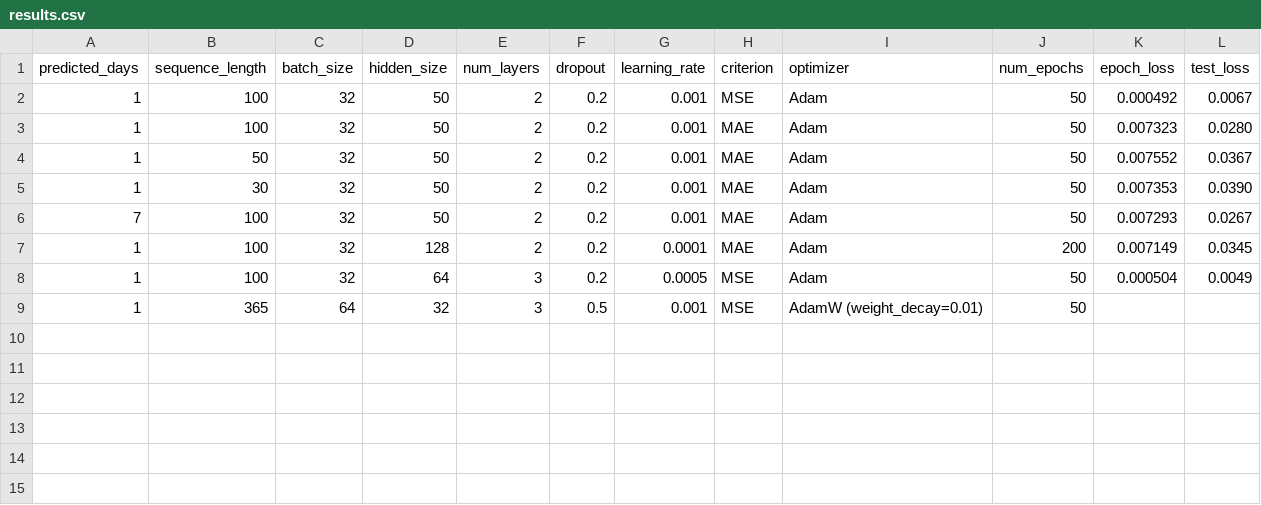
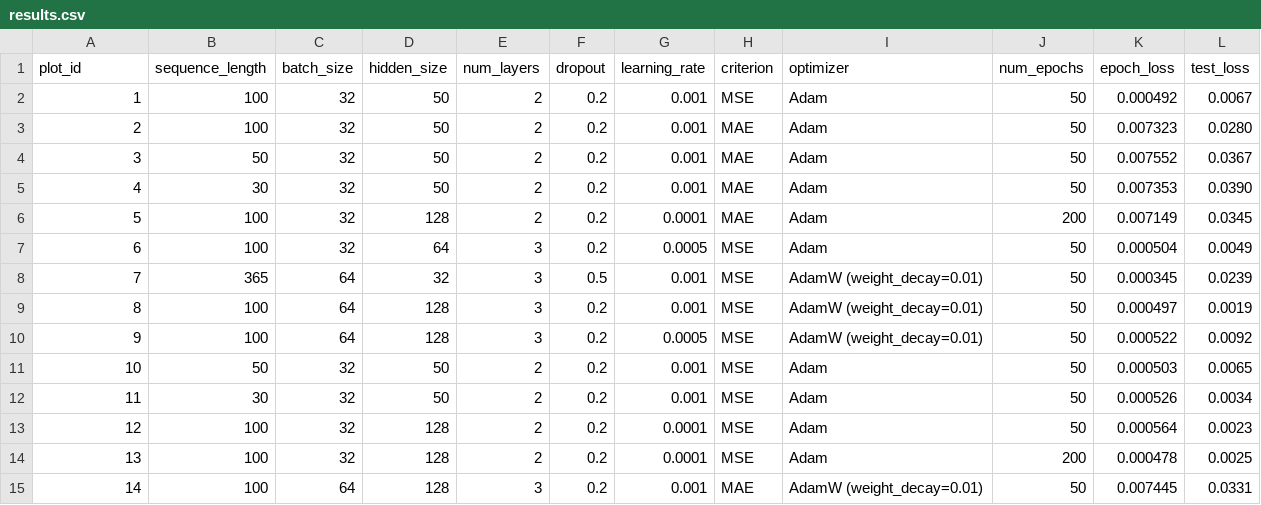
Before and after one commit to georgeslight/Algorithmic_Trading, a CSV file: experiment_1/outputs/results.csv, drawn as a sheet.

Commit message:
results.csv

```diff
--- a/experiment_1/outputs/results.csv
+++ b/experiment_1/outputs/results.csv
@@ -1,9 +1,15 @@
-predicted_days,sequence_length,batch_size,hidden_size,num_layers,dropout,learning_rate,criterion,optimizer,num_epochs,epoch_loss,test_loss
+plot_id,sequence_length,batch_size,hidden_size,num_layers,dropout,learning_rate,criterion,optimizer,num_epochs,epoch_loss,test_loss
 1,100,32,50,2,0.2,0.001,MSE,Adam,50,0.000492,0.0067
-1,100,32,50,2,0.2,0.001,MAE,Adam,50,0.007323,0.0280
-1,50,32,50,2,0.2,0.001,MAE,Adam,50,0.007552,0.0367
-1,30,32,50,2,0.2,0.001,MAE,Adam,50,0.007353,0.0390
-7,100,32,50,2,0.2,0.001,MAE,Adam,50,0.007293,0.0267
-1,100,32,128,2,0.2,0.0001,MAE,Adam,200,0.007149,0.0345
-1,100,32,64,3,0.2,0.0005,MSE,Adam,50,0.000504,0.0049
-1,365,64,32,3,0.5,0.001,MSE,AdamW (weight_decay=0.01),50,"",""
+2,100,32,50,2,0.2,0.001,MAE,Adam,50,0.007323,0.0280
+3,50,32,50,2,0.2,0.001,MAE,Adam,50,0.007552,0.0367
+4,30,32,50,2,0.2,0.001,MAE,Adam,50,0.007353,0.0390
+5,100,32,128,2,0.2,0.0001,MAE,Adam,200,0.007149,0.0345
+6,100,32,64,3,0.2,0.0005,MSE,Adam,50,0.000504,0.0049
+7,365,64,32,3,0.5,0.001,MSE,AdamW (weight_decay=0.01),50,0.000345,0.0239
+8,100,64,128,3,0.2,0.001,MSE,AdamW (weight_decay=0.01),50,0.000497,0.0019
+9,100,64,128,3,0.2,0.0005,MSE,AdamW (weight_decay=0.01),50,0.000522,0.0092
+10,50,32,50,2,0.2,0.001,MSE,Adam,50,0.000503,0.0065
+11,30,32,50,2,0.2,0.001,MSE,Adam,50,0.000526,0.0034
+12,100,32,128,2,0.2,0.0001,MSE,Adam,50,0.000564,0.0023
+13,100,32,128,2,0.2,0.0001,MSE,Adam,200,0.000478,0.0025
+14,100,64,128,3,0.2,0.001,MAE,AdamW (weight_decay=0.01),50,0.007445,0.0331
```
